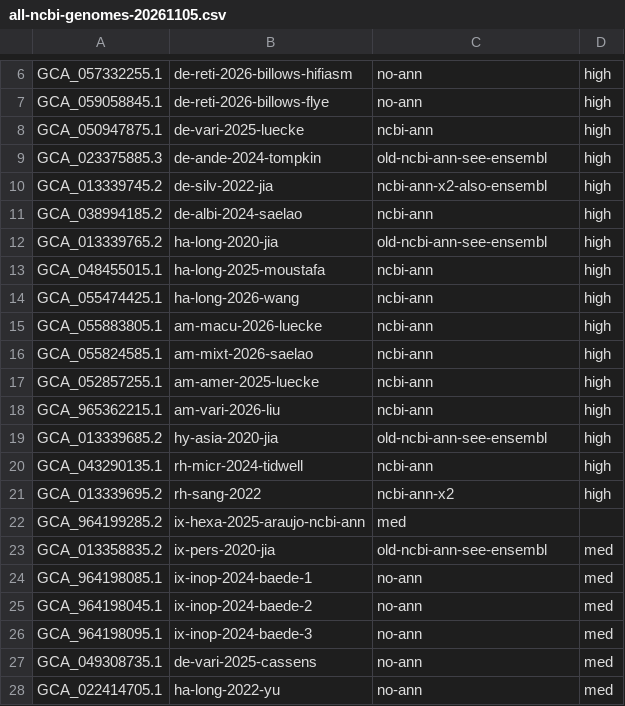
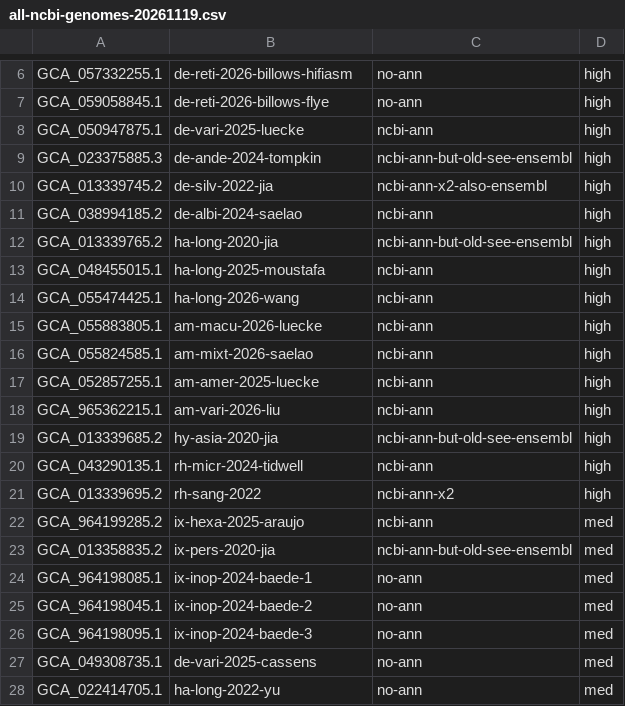
Before and after one commit to nathanlin-uw/ch1-genomics, a CSV file: script-inputs/all-ncbi-genomes-20261119.csv (was script-inputs/all-ncbi-genomes-20261105.csv), drawn as a sheet; only a part is shown, gaps mark what is left out.

Commit message:
Added new folders for compiling protein and CDS files, fixed error in accessions csv and adjusted annotation info coding, updated script to only have one datasets download command, updated notebook log with info about RefSeq assemblies missing annotations.

```diff
--- a/script-inputs/all-ncbi-genomes-20261105.csv
+++ b/script-inputs/all-ncbi-genomes-20261119.csv
@@ -8,6 +8,6 @@ GCA_059058845.1,de-reti-2026-billows-flye,no-ann,high
 GCA_050947875.1,de-vari-2025-luecke,ncbi-ann,high
-GCA_023375885.3,de-ande-2024-tompkin,old-ncbi-ann-see-ensembl,high
+GCA_023375885.3,de-ande-2024-tompkin,ncbi-ann-but-old-see-ensembl,high
 GCA_013339745.2,de-silv-2022-jia,ncbi-ann-x2-also-ensembl,high
 GCA_038994185.2,de-albi-2024-saelao,ncbi-ann,high
-GCA_013339765.2,ha-long-2020-jia,old-ncbi-ann-see-ensembl,high
+GCA_013339765.2,ha-long-2020-jia,ncbi-ann-but-old-see-ensembl,high
 GCA_048455015.1,ha-long-2025-moustafa,ncbi-ann,high
@@ -18,7 +18,7 @@ GCA_052857255.1,am-amer-2025-luecke,ncbi-ann,high
 GCA_965362215.1,am-vari-2026-liu,ncbi-ann,high
-GCA_013339685.2,hy-asia-2020-jia,old-ncbi-ann-see-ensembl,high
+GCA_013339685.2,hy-asia-2020-jia,ncbi-ann-but-old-see-ensembl,high
 GCA_043290135.1,rh-micr-2024-tidwell,ncbi-ann,high
 GCA_013339695.2,rh-sang-2022,ncbi-ann-x2,high
-GCA_964199285.2,ix-hexa-2025-araujo-ncbi-ann,med
-GCA_013358835.2,ix-pers-2020-jia,old-ncbi-ann-see-ensembl,med
+GCA_964199285.2,ix-hexa-2025-araujo,ncbi-ann,med
+GCA_013358835.2,ix-pers-2020-jia,ncbi-ann-but-old-see-ensembl,med
 GCA_964198085.1,ix-inop-2024-baede-1,no-ann,med
```
Also changed, not shown: 4 other files.
